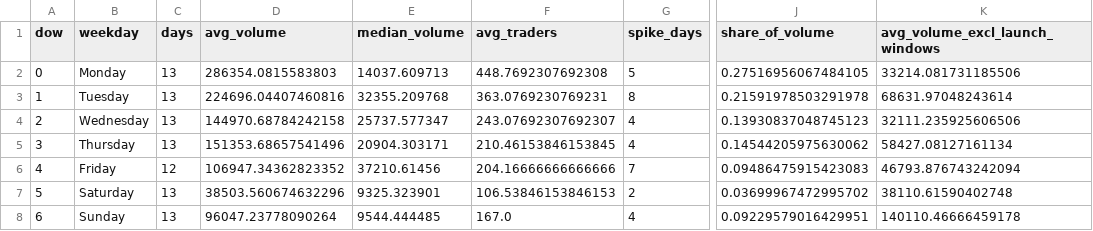
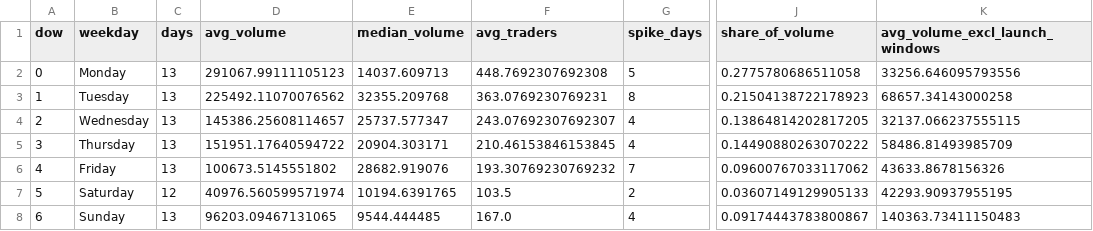
Before and after one commit to ozzyxbt/grail-analytics, a CSV file: out/day_of_week.csv, drawn as a sheet; only a part is shown, gaps mark what is left out; the diff names each change by its address in the sheet, - before the commit and + after, or states it on an @@ line.

```diff
--- a/out/day_of_week.csv
+++ b/out/day_of_week.csv
-D2 (avg_volume): 286354.0815583803
+D2 (avg_volume): 291067.99111105123
-J2 (share_of_volume): 0.27516956067484105
+J2 (share_of_volume): 0.2775780686511058
-K2 (avg_volume_excl_launch_windows): 33214.081731185506
+K2 (avg_volume_excl_launch_windows): 33256.646095793556
-D3 (avg_volume): 224696.04407460816
+D3 (avg_volume): 225492.11070076562
-J3 (share_of_volume): 0.21591978503291978
+J3 (share_of_volume): 0.21504138722178923
-K3 (avg_volume_excl_launch_windows): 68631.97048243614
+K3 (avg_volume_excl_launch_windows): 68657.34143000258
-D4 (avg_volume): 144970.68784242158
+D4 (avg_volume): 145386.25608114657
-J4 (share_of_volume): 0.13930837048745123
+J4 (share_of_volume): 0.13864814202817205
-K4 (avg_volume_excl_launch_windows): 32111.235925606506
+K4 (avg_volume_excl_launch_windows): 32137.066237555115
-D5 (avg_volume): 151353.68657541496
+D5 (avg_volume): 151951.17640594722
-J5 (share_of_volume): 0.14544205975630062
+J5 (share_of_volume): 0.14490880263070222
-K5 (avg_volume_excl_launch_windows): 58427.08127161134
+K5 (avg_volume_excl_launch_windows): 58486.81493985709
-C6 (days): 12
+C6 (days): 13
-D6 (avg_volume): 106947.34362823352
+D6 (avg_volume): 100673.5145551802
-E6 (median_volume): 37210.61456
+E6 (median_volume): 28682.919076
-F6 (avg_traders): 204.16666666666666
+F6 (avg_traders): 193.30769230769232
-J6 (share_of_volume): 0.09486475915423083
+J6 (share_of_volume): 0.09600767033117062
-K6 (avg_volume_excl_launch_windows): 46793.876743242094
+K6 (avg_volume_excl_launch_windows): 43633.8678156326
-C7 (days): 13
+C7 (days): 12
-D7 (avg_volume): 38503.560674632296
+D7 (avg_volume): 40976.560599571974
-E7 (median_volume): 9325.323901
+E7 (median_volume): 10194.6391765
-F7 (avg_traders): 106.53846153846153
+F7 (avg_traders): 103.5
-J7 (share_of_volume): 0.03699967472995702
+J7 (share_of_volume): 0.03607149129905133
-K7 (avg_volume_excl_launch_windows): 38110.61590402748
+K7 (avg_volume_excl_launch_windows): 42293.90937955195
-D8 (avg_volume): 96047.23778090264
+D8 (avg_volume): 96203.09467131065
-J8 (share_of_volume): 0.09229579016429951
+J8 (share_of_volume): 0.09174443783800867
-K8 (avg_volume_excl_launch_windows): 140110.46666459178
+K8 (avg_volume_excl_launch_windows): 140363.73411150483
```
Also changed, not shown: out/exclusive_mint_cohorts.csv, out/grailist.csv, 18 other files.
